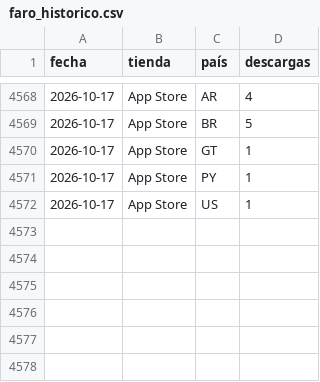
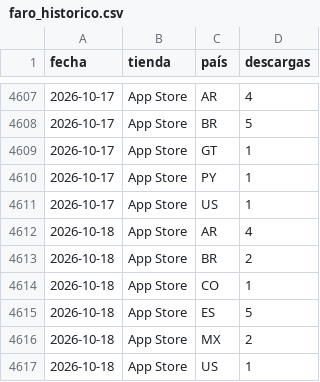
Before and after one commit to begonoriegaolalde/faro-dash-7bq4m2x9, a CSV file: faro_historico.csv, drawn as a sheet; only a part is shown, gaps mark what is left out; the diff covers the shown part only.

```diff
--- a/faro_historico.csv
+++ b/faro_historico.csv
@@ -4572 +4611,7 @@ fecha,tienda,país,descargas
 2026-10-17,App Store,US,1
+2026-10-18,App Store,AR,4
+2026-10-18,App Store,BR,2
+2026-10-18,App Store,CO,1
+2026-10-18,App Store,ES,5
+2026-10-18,App Store,MX,2
+2026-10-18,App Store,US,1
```
Also changed, not shown: 39 added rows elsewhere in this file.
